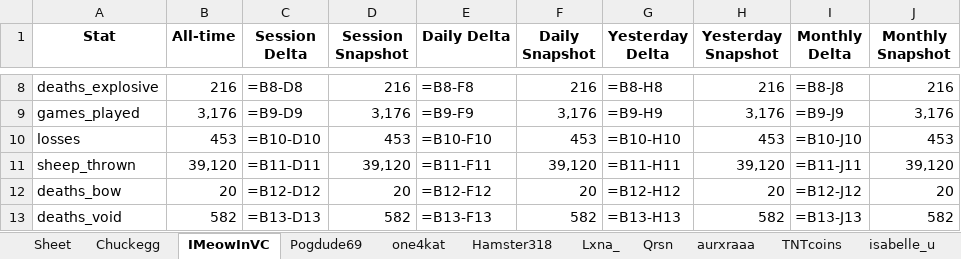
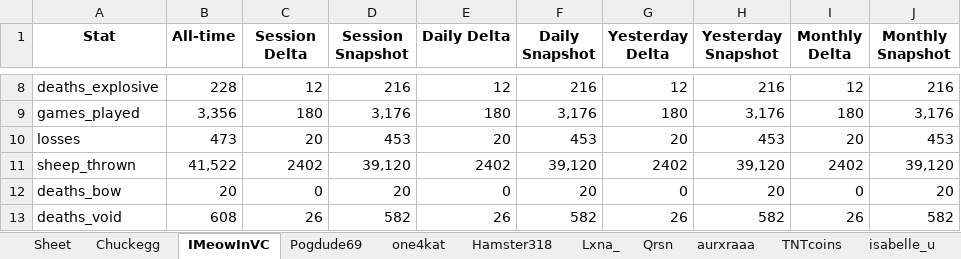
Before and after one commit to Felix2180/Sheep-wars-bot-api, an Excel workbook: stats.xlsx, sheet IMeowInVC, drawn as a sheet; only a part is shown, gaps mark what is left out; values as stored, in another font and other column widths than the file's, no borders; formulas without a stored value are shown as written; the diff covers the shown part only; the diff names each change by its address in the sheet, - before the commit and + after, or states it on an @@ line.

```diff
--- a/stats.xlsx (sheet IMeowInVC)
+++ b/stats.xlsx (sheet IMeowInVC)
-B8 (All-time): 216
+B8 (All-time): 228
-C8 (Session Delta): =B8-D8
+C8 (Session Delta): 12
-E8 (Daily Delta): =B8-F8
+E8 (Daily Delta): 12
-G8 (Yesterday Delta): =B8-H8
+G8 (Yesterday Delta): 12
-I8 (Monthly Delta): =B8-J8
+I8 (Monthly Delta): 12
-B9 (All-time): 3,176
+B9 (All-time): 3,356
-C9 (Session Delta): =B9-D9
+C9 (Session Delta): 180
-E9 (Daily Delta): =B9-F9
+E9 (Daily Delta): 180
-G9 (Yesterday Delta): =B9-H9
+G9 (Yesterday Delta): 180
-I9 (Monthly Delta): =B9-J9
+I9 (Monthly Delta): 180
-B10 (All-time): 453
+B10 (All-time): 473
-C10 (Session Delta): =B10-D10
+C10 (Session Delta): 20
-E10 (Daily Delta): =B10-F10
+E10 (Daily Delta): 20
-G10 (Yesterday Delta): =B10-H10
+G10 (Yesterday Delta): 20
-I10 (Monthly Delta): =B10-J10
+I10 (Monthly Delta): 20
-B11 (All-time): 39,120
+B11 (All-time): 41,522
-C11 (Session Delta): =B11-D11
+C11 (Session Delta): 2402
-E11 (Daily Delta): =B11-F11
+E11 (Daily Delta): 2402
-G11 (Yesterday Delta): =B11-H11
+G11 (Yesterday Delta): 2402
-I11 (Monthly Delta): =B11-J11
+I11 (Monthly Delta): 2402
-C12 (Session Delta): =B12-D12
+C12 (Session Delta): 0
-E12 (Daily Delta): =B12-F12
+E12 (Daily Delta): 0
-G12 (Yesterday Delta): =B12-H12
+G12 (Yesterday Delta): 0
-I12 (Monthly Delta): =B12-J12
+I12 (Monthly Delta): 0
-B13 (All-time): 582
+B13 (All-time): 608
-C13 (Session Delta): =B13-D13
+C13 (Session Delta): 26
-E13 (Daily Delta): =B13-F13
+E13 (Daily Delta): 26
-G13 (Yesterday Delta): =B13-H13
+G13 (Yesterday Delta): 26
-I13 (Monthly Delta): =B13-J13
+I13 (Monthly Delta): 26
```
Also changed, not shown: 75 edited cells elsewhere in this sheet, other sheet tabs, 3 other files.
